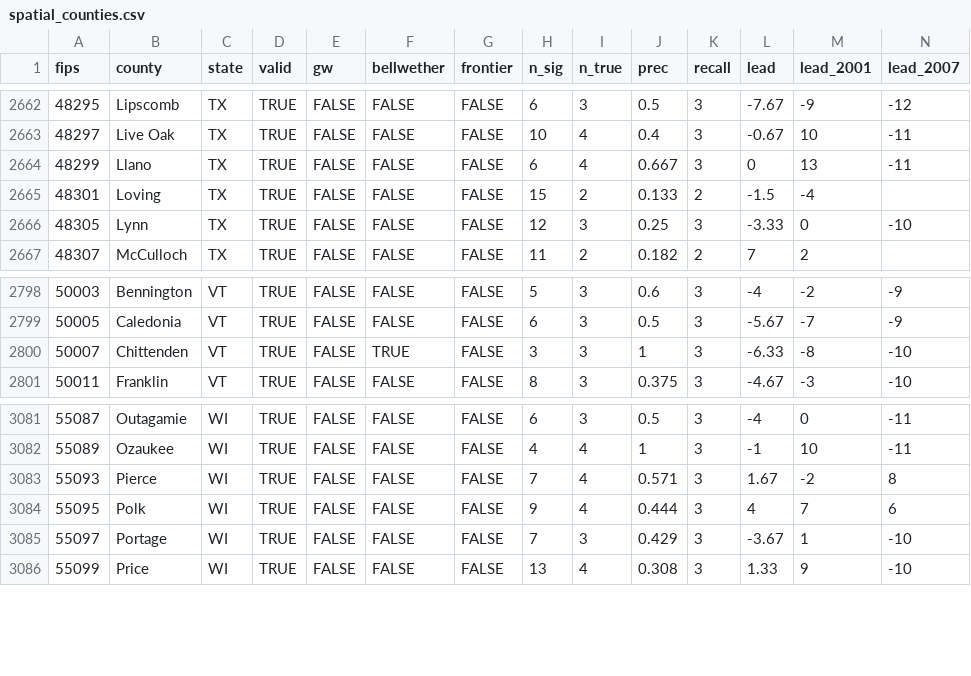
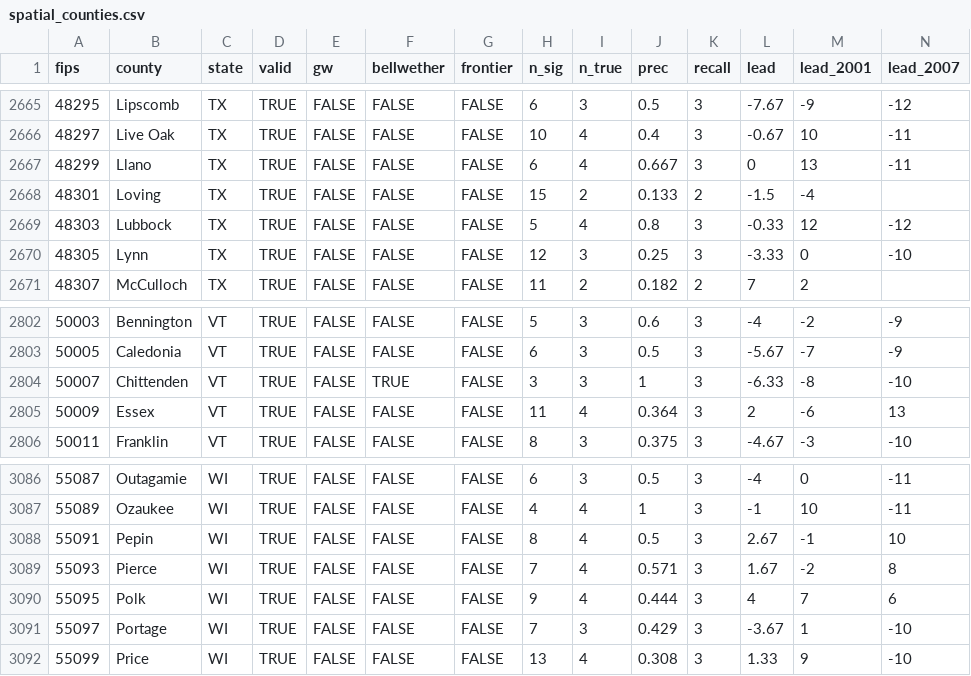
Before and after one commit to markgsheppard/SahmRule, a CSV file: data/spatial_counties.csv, drawn as a sheet; only a part is shown, gaps mark what is left out; rows hold the shown columns only; the diff covers the shown part only; the diff names each change by its address in the sheet, - before the commit and + after, or states it on an @@ line.

```diff
--- a/data/spatial_counties.csv
+++ b/data/spatial_counties.csv
+row 2669: 48303 | Lubbock | TX | TRUE | FALSE | FALSE | FALSE | 5 | 4 | 0.8 | 3 | -0.33 | 12 | -12
+row 2805: 50009 | Essex | VT | TRUE | FALSE | FALSE | FALSE | 11 | 4 | 0.364 | 3 | 2 | -6 | 13
+row 3088: 55091 | Pepin | WI | TRUE | FALSE | FALSE | FALSE | 8 | 4 | 0.5 | 3 | 2.67 | -1 | 10
```
Also changed, not shown: 4 added rows and 1 removed row elsewhere in this file, data-source/map-data/map-data-aggregated.csv, 19 other files.
